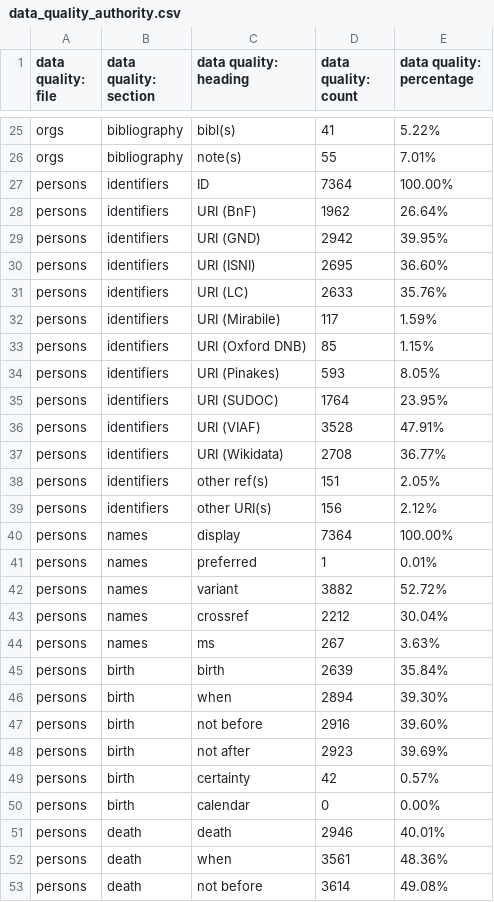
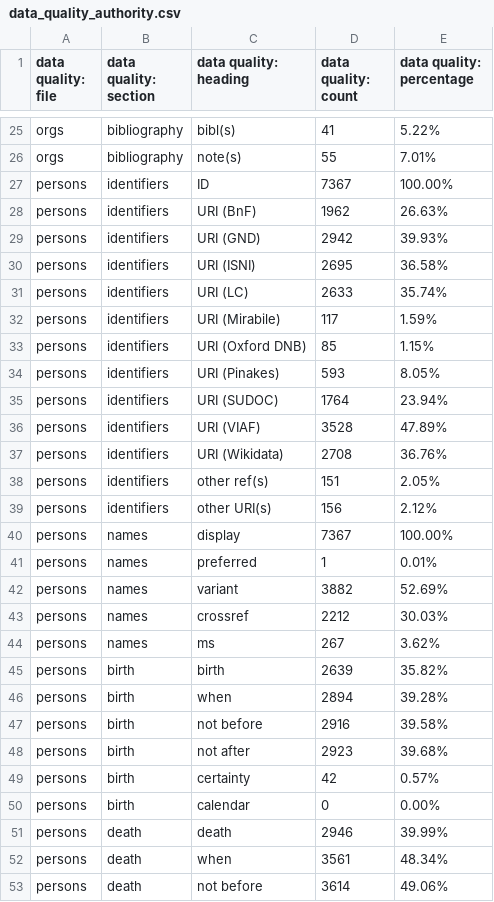
Before and after one commit to Digital-Scholarship-Oxford/enabling-digital-research, a CSV file: tabular_data/output/authority/csv/data_quality_authority.csv, drawn as a sheet; only a part is shown, gaps mark what is left out; the diff covers the shown part only.

```diff
--- a/tabular_data/output/authority/csv/data_quality_authority.csv
+++ b/tabular_data/output/authority/csv/data_quality_authority.csv
@@ -26,7 +26,7 @@ orgs,bibliography,bibl(s),41,5.22%
 orgs,bibliography,note(s),55,7.01%
-persons,identifiers,ID,7364,100.00%
-persons,identifiers,URI (BnF),1962,26.64%
-persons,identifiers,URI (GND),2942,39.95%
-persons,identifiers,URI (ISNI),2695,36.60%
-persons,identifiers,URI (LC),2633,35.76%
+persons,identifiers,ID,7367,100.00%
+persons,identifiers,URI (BnF),1962,26.63%
+persons,identifiers,URI (GND),2942,39.93%
+persons,identifiers,URI (ISNI),2695,36.58%
+persons,identifiers,URI (LC),2633,35.74%
 persons,identifiers,URI (Mirabile),117,1.59%
@@ -34,20 +34,20 @@ persons,identifiers,URI (Oxford DNB),85,1.15%
 persons,identifiers,URI (Pinakes),593,8.05%
-persons,identifiers,URI (SUDOC),1764,23.95%
-persons,identifiers,URI (VIAF),3528,47.91%
-persons,identifiers,URI (Wikidata),2708,36.77%
+persons,identifiers,URI (SUDOC),1764,23.94%
+persons,identifiers,URI (VIAF),3528,47.89%
+persons,identifiers,URI (Wikidata),2708,36.76%
 persons,identifiers,other ref(s),151,2.05%
 persons,identifiers,other URI(s),156,2.12%
-persons,names,display,7364,100.00%
+persons,names,display,7367,100.00%
 persons,names,preferred,1,0.01%
-persons,names,variant,3882,52.72%
-persons,names,crossref,2212,30.04%
-persons,names,ms,267,3.63%
-persons,birth,birth,2639,35.84%
-persons,birth,when,2894,39.30%
-persons,birth,not before,2916,39.60%
-persons,birth,not after,2923,39.69%
+persons,names,variant,3882,52.69%
+persons,names,crossref,2212,30.03%
+persons,names,ms,267,3.62%
+persons,birth,birth,2639,35.82%
+persons,birth,when,2894,39.28%
+persons,birth,not before,2916,39.58%
+persons,birth,not after,2923,39.68%
 persons,birth,certainty,42,0.57%
 persons,birth,calendar,0,0.00%
-persons,death,death,2946,40.01%
-persons,death,when,3561,48.36%
-persons,death,not before,3614,49.08%
+persons,death,death,2946,39.99%
+persons,death,when,3561,48.34%
+persons,death,not before,3614,49.06%
```
Also changed, not shown: 15 edited cells elsewhere in this file, tabular_data/output/collection/csv/09_additions.csv, tabular_data/output/collection/csv/data_quality_collection.csv, 25 other files.
